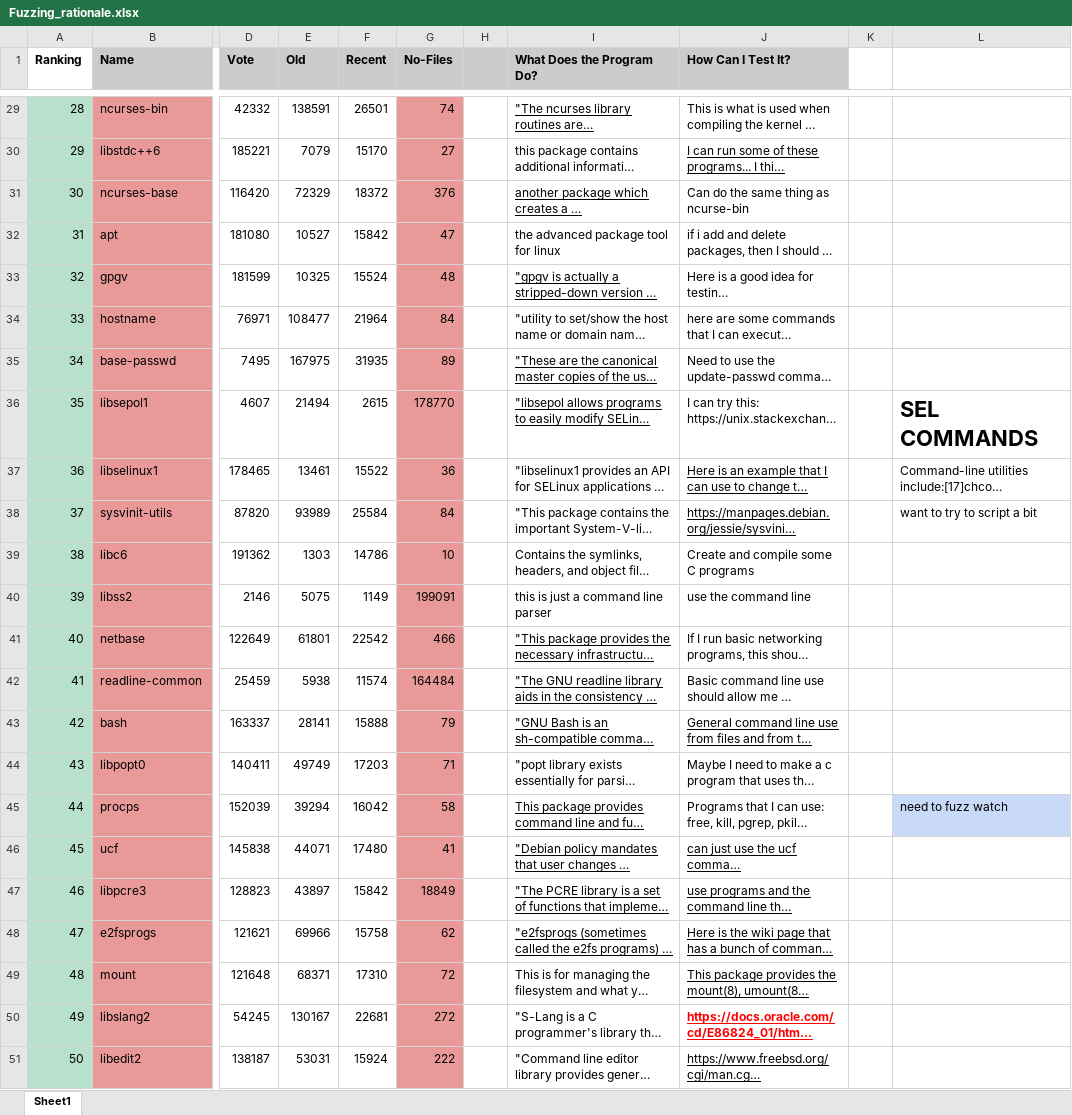
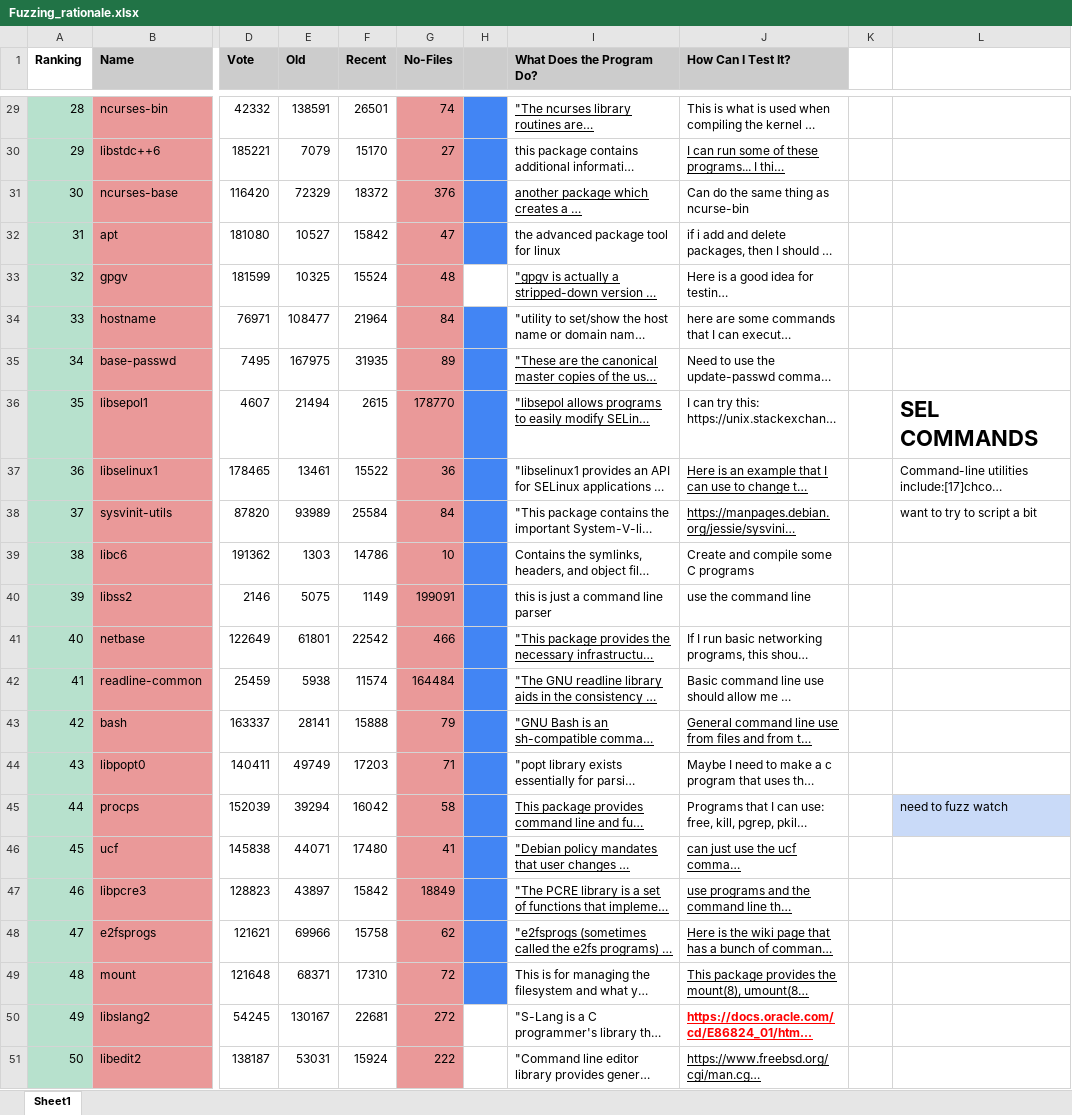
Before and after one commit to Lind-Project/pop-paths-scripts, an Excel workbook: Fuzzing_rationale.xlsx, sheet Sheet1, drawn as a sheet; only a part is shown, gaps mark what is left out; long unchanged cells end in …; values as stored, in another font and other column widths than the file's, no borders; conditional formats not drawn; the diff covers the shown part only; the diff names each change by its address in the sheet, - before the commit and + after, or states it on an @@ line.

```diff
--- a/Fuzzing_rationale.xlsx (sheet Sheet1)
+++ b/Fuzzing_rationale.xlsx (sheet Sheet1)
-H29:H32 fill: none
+H29:H32 fill: #4285F4
-H34:H49 fill: none
+H34:H49 fill: #4285F4
```
Also changed, not shown: cell formats elsewhere in this sheet, 2 other files.
